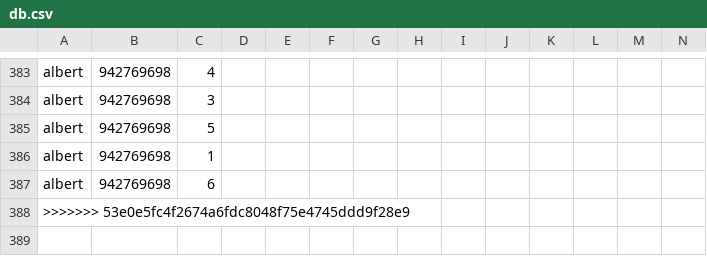
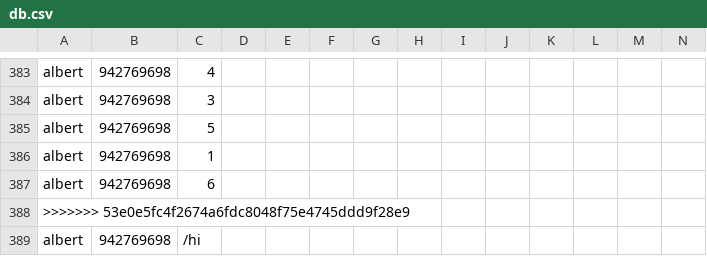
Before and after one commit to Fostix/telegram_bot, a CSV file: db.csv, drawn as a sheet; only a part is shown, gaps mark what is left out; rows hold the shown columns only; the diff names each change by its address in the sheet, - before the commit and + after, or states it on an @@ line.

```diff
--- a/db.csv
+++ b/db.csv
+row 389: albert | 942769698 | /hi
```
Also changed, not shown: 2 other files.
